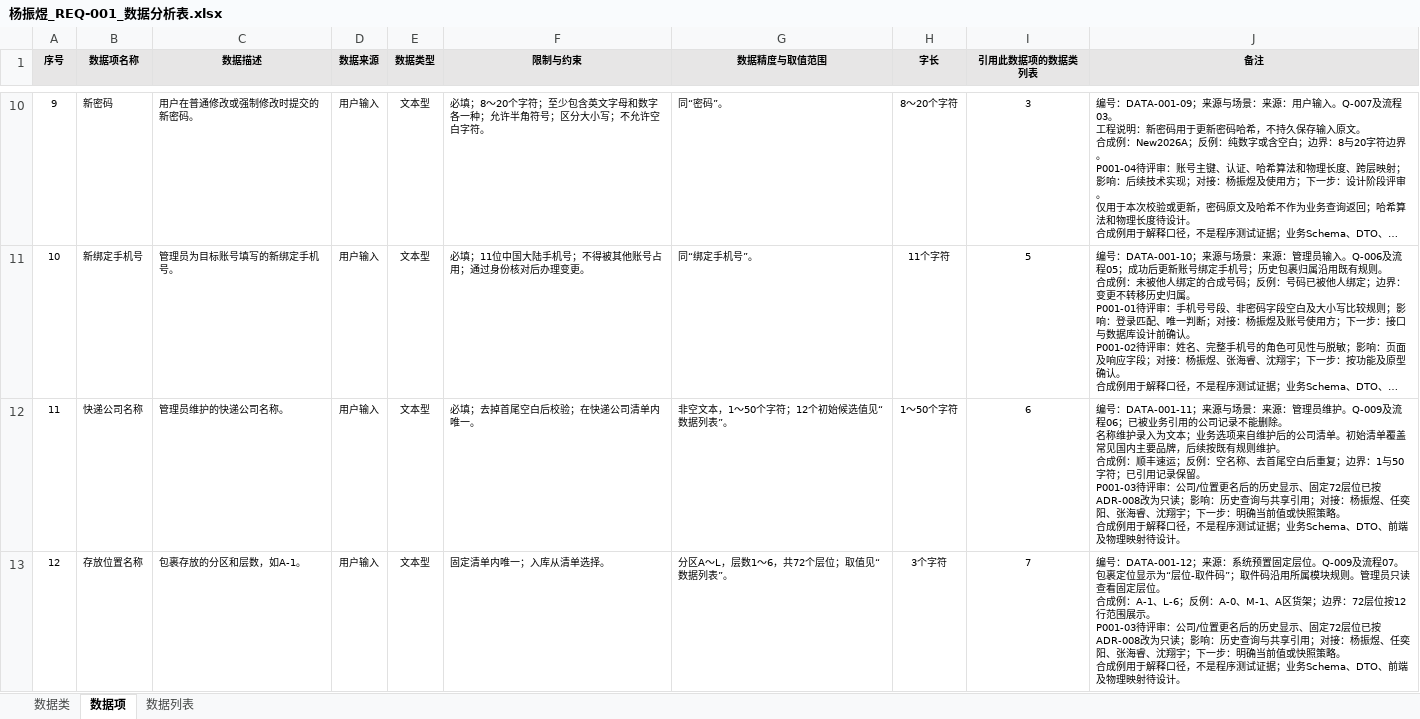
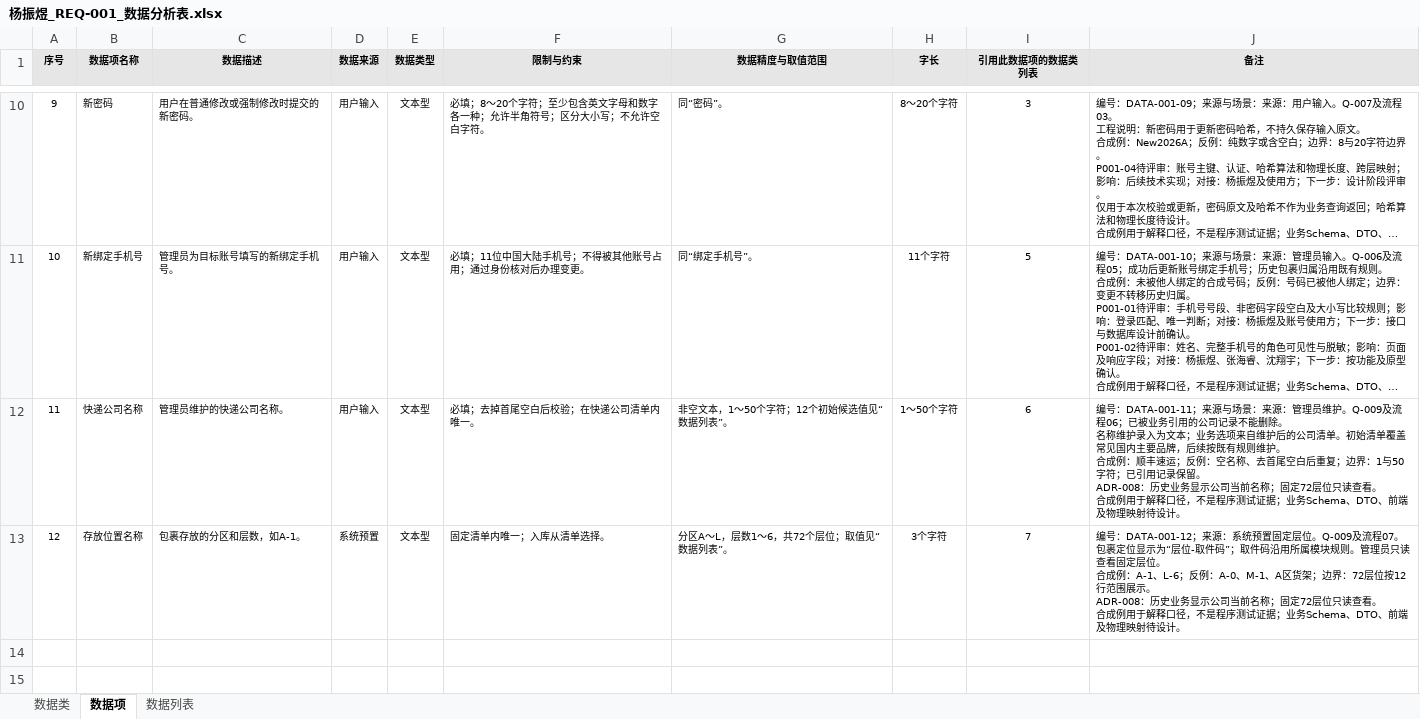
Before and after one commit to ZhenyuYangK/HDU-campus-express-management, an Excel workbook: docs/requirements/data-analysis/杨振煜_REQ-001/杨振煜_REQ-001_数据分析表.xlsx, sheet 数据项, drawn as a sheet; only a part is shown, gaps mark what is left out; long unchanged cells end in …; values as stored, in another font and other column widths than the file's, no borders; ↵ is a line break in a cell; the diff names each change by its address in the sheet, - before the commit and + after, or states it on an @@ line.

```diff
--- a/docs/requirements/data-analysis/杨振煜_REQ-001/杨振煜_REQ-001_数据分析表.xlsx (sheet 数据项)
+++ b/docs/requirements/data-analysis/杨振煜_REQ-001/杨振煜_REQ-001_数据分析表.xlsx (sheet 数据项)
-J12 (备注): …保留。 ↵ P001-03待评审：公司/位置更名后的历史显示、固定72层位已按ADR-008改为只读；影响：历史查询与共享引用；对接：杨振煜、任奕阳、张海睿、沈翔宇；下一步：明确当前值或快照策略。 ↵ 合成…
+J12 (备注): …保留。 ↵ ADR-008：历史业务显示公司当前名称；固定72层位只读查看。 ↵ 合成…
-D13 (数据来源): 用户输入
+D13 (数据来源): 系统预置
-J13 (备注): …展示。 ↵ P001-03待评审：公司/位置更名后的历史显示、固定72层位已按ADR-008改为只读；影响：历史查询与共享引用；对接：杨振煜、任奕阳、张海睿、沈翔宇；下一步：明确当前值或快照策略。 ↵ 合成…
+J13 (备注): …展示。 ↵ ADR-008：历史业务显示公司当前名称；固定72层位只读查看。 ↵ 合成…
```
Also changed, not shown: sheet 数据类, docs/requirements/data-analysis/任奕阳_REQ-002/任奕阳_REQ-002_数据分析表.xlsx, docs/requirements/data-analysis/张海睿_REQ-003/学生板块数据分析表.xlsx, 4 other files.
